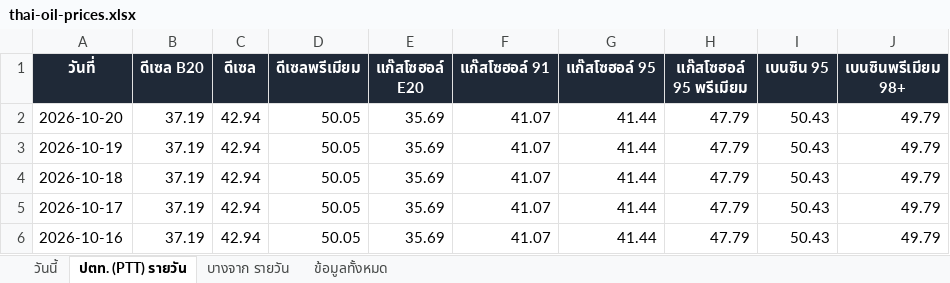
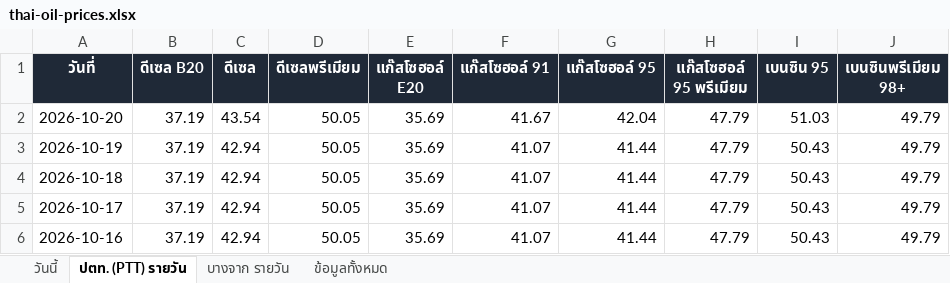
Before and after one commit to chasvitf/thai-oil-prices, an Excel workbook: data/thai-oil-prices.xlsx, sheet ปตท. (PTT) รายวัน, drawn as a sheet; only a part is shown; values as stored, in another font and other column widths than the file's, no borders; the diff names each change by its address in the sheet, - before the commit and + after, or states it on an @@ line.

```diff
--- a/data/thai-oil-prices.xlsx (sheet ปตท. (PTT) รายวัน)
+++ b/data/thai-oil-prices.xlsx (sheet ปตท. (PTT) รายวัน)
-C2 (ดีเซล): 42.94
+C2 (ดีเซล): 43.54
-F2 (แก๊สโซฮอล์ 91): 41.07
+F2 (แก๊สโซฮอล์ 91): 41.67
-G2 (แก๊สโซฮอล์ 95): 41.44
+G2 (แก๊สโซฮอล์ 95): 42.04
-I2 (เบนซิน 95): 50.43
+I2 (เบนซิน 95): 51.03
```
Also changed, not shown: sheet วันนี้, sheet ข้อมูลทั้งหมด, 2 other files.
